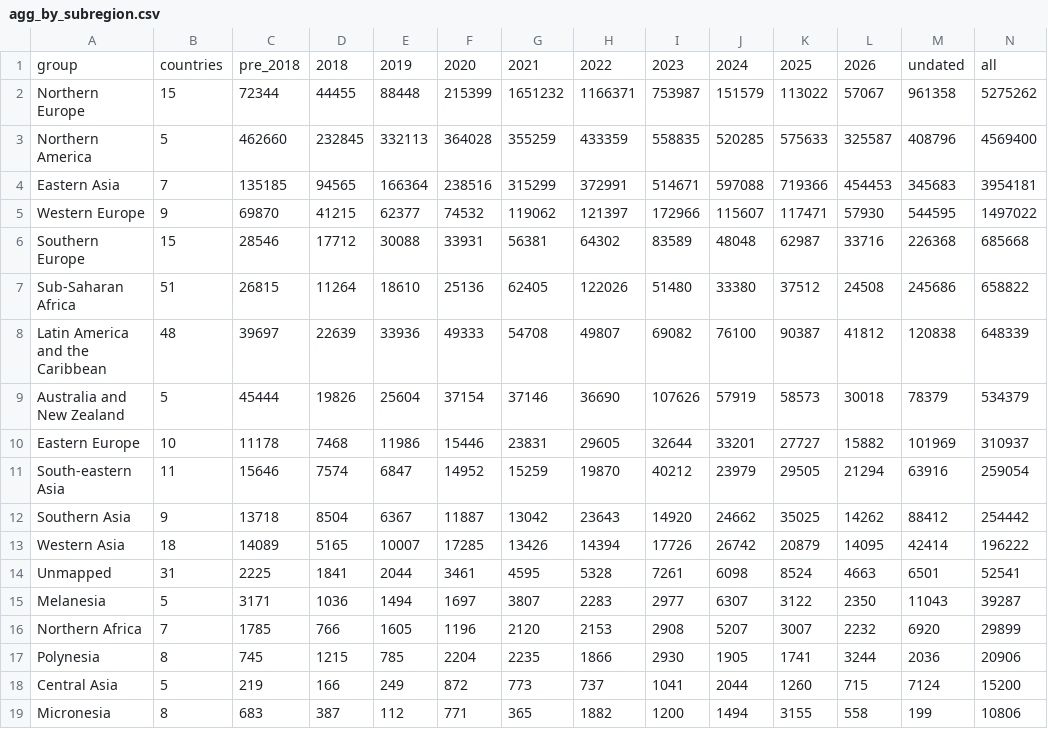
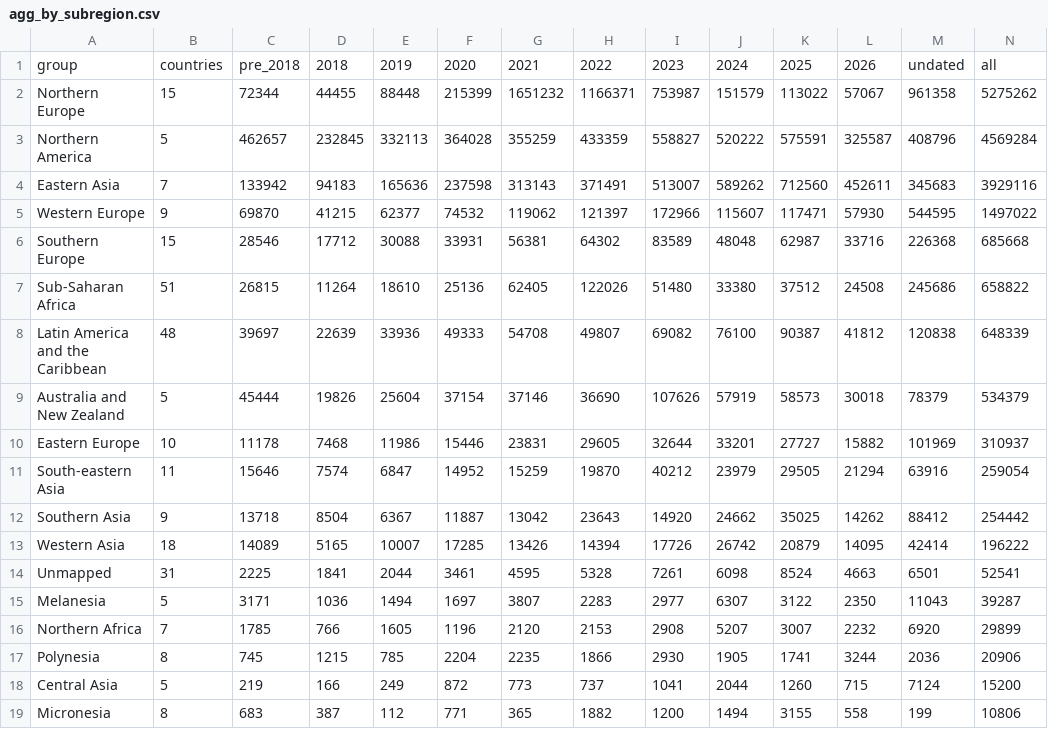
Before and after one commit to j-kind/insdc-provenance-cali-fund, a CSV file: pipeline/output/agg_by_subregion.csv, drawn as a sheet.

```diff
--- a/pipeline/output/agg_by_subregion.csv
+++ b/pipeline/output/agg_by_subregion.csv
@@ -2,4 +2,4 @@ group,countries,pre_2018,2018,2019,2020,2021,2022,2023,2024,2025,2026,undated,al
 Northern Europe,15,72344,44455,88448,215399,1651232,1166371,753987,151579,113022,57067,961358,5275262
-Northern America,5,462660,232845,332113,364028,355259,433359,558835,520285,575633,325587,408796,4569400
-Eastern Asia,7,135185,94565,166364,238516,315299,372991,514671,597088,719366,454453,345683,3954181
+Northern America,5,462657,232845,332113,364028,355259,433359,558827,520222,575591,325587,408796,4569284
+Eastern Asia,7,133942,94183,165636,237598,313143,371491,513007,589262,712560,452611,345683,3929116
 Western Europe,9,69870,41215,62377,74532,119062,121397,172966,115607,117471,57930,544595,1497022
```
Also changed, not shown: pipeline/output/agg_by_dev_status.csv, pipeline/output/agg_by_income.csv, 7 other files.
